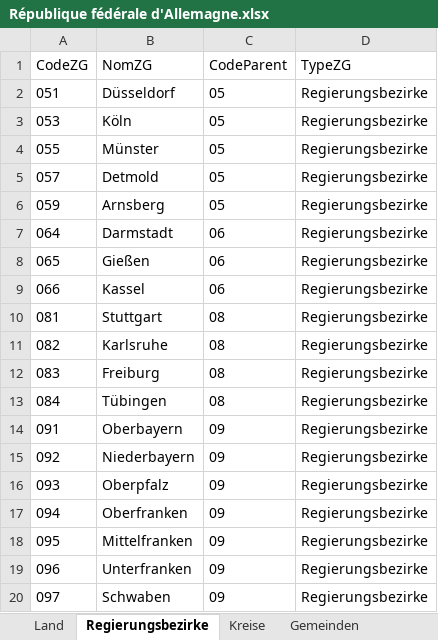
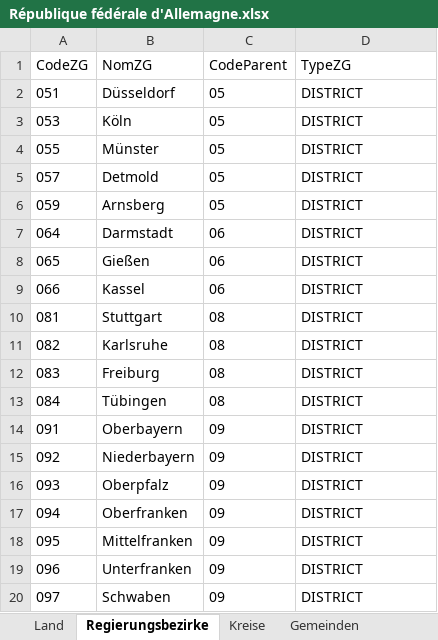
Before and after one commit to JahidHicham/projet_mobipass, an Excel workbook: data/République fédérale d'Allemagne.xlsx, sheet Regierungsbezirke, drawn as a sheet; values as stored, in another font and other column widths than the file's, no borders; table styles not drawn; the diff names each change by its address in the sheet, - before the commit and + after, or states it on an @@ line.

```diff
--- a/data/République fédérale d'Allemagne.xlsx (sheet Regierungsbezirke)
+++ b/data/République fédérale d'Allemagne.xlsx (sheet Regierungsbezirke)
-D2:D20 (TypeZG): Regierungsbezirke
+D2:D20 (TypeZG): DISTRICT
```
Also changed, not shown: sheet Territoire allemand, sheet Gemeinden, sheet Kreise, sheet Land, 1 other file.
